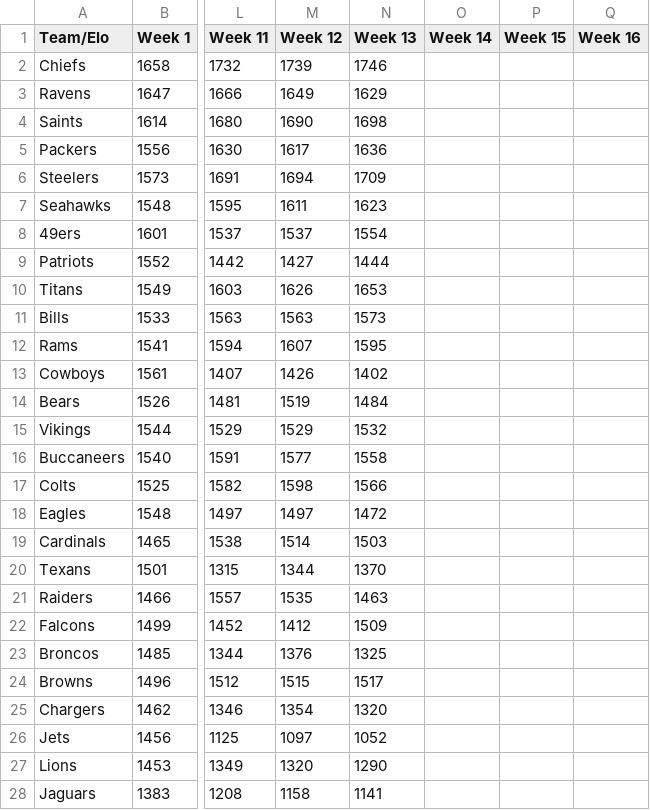
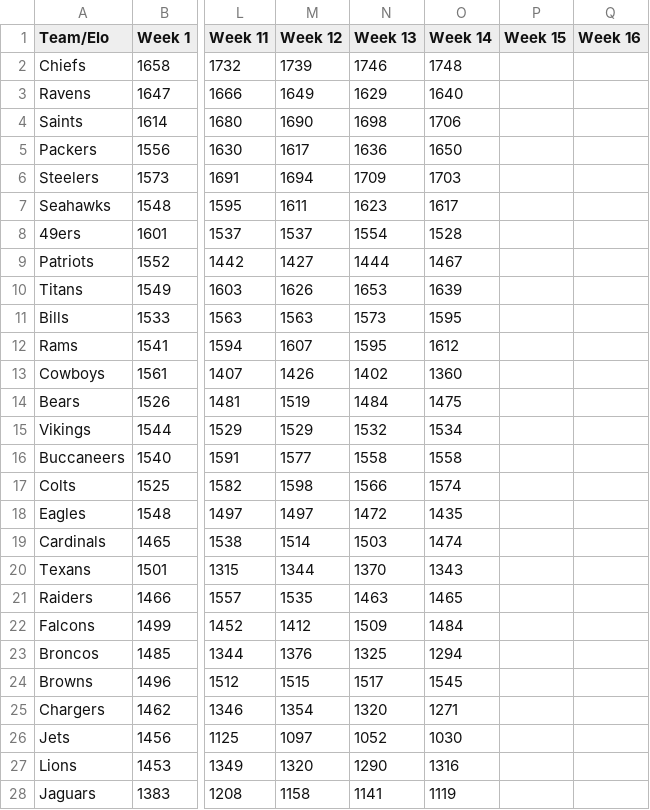
Before and after one commit to nakrute/elo_ratings, a CSV file: elo_data.csv, drawn as a sheet; only a part is shown, gaps mark what is left out; the diff covers the shown part only; the diff names each change by its address in the sheet, - before the commit and + after, or states it on an @@ line.

```diff
--- a/elo_data.csv
+++ b/elo_data.csv
-O2 (Week 14): (empty)
+O2 (Week 14): 1748
-O3 (Week 14): (empty)
+O3 (Week 14): 1640
-O4 (Week 14): (empty)
+O4 (Week 14): 1706
-O5 (Week 14): (empty)
+O5 (Week 14): 1650
-O6 (Week 14): (empty)
+O6 (Week 14): 1703
-O7 (Week 14): (empty)
+O7 (Week 14): 1617
-O8 (Week 14): (empty)
+O8 (Week 14): 1528
-O9 (Week 14): (empty)
+O9 (Week 14): 1467
-O10 (Week 14): (empty)
+O10 (Week 14): 1639
-O11 (Week 14): (empty)
+O11 (Week 14): 1595
-O12 (Week 14): (empty)
+O12 (Week 14): 1612
-O13 (Week 14): (empty)
+O13 (Week 14): 1360
-O14 (Week 14): (empty)
+O14 (Week 14): 1475
-O15 (Week 14): (empty)
+O15 (Week 14): 1534
-O16 (Week 14): (empty)
+O16 (Week 14): 1558
-O17 (Week 14): (empty)
+O17 (Week 14): 1574
-O18 (Week 14): (empty)
+O18 (Week 14): 1435
-O19 (Week 14): (empty)
+O19 (Week 14): 1474
-O20 (Week 14): (empty)
+O20 (Week 14): 1343
-O21 (Week 14): (empty)
+O21 (Week 14): 1465
-O22 (Week 14): (empty)
+O22 (Week 14): 1484
-O23 (Week 14): (empty)
+O23 (Week 14): 1294
-O24 (Week 14): (empty)
+O24 (Week 14): 1545
-O25 (Week 14): (empty)
+O25 (Week 14): 1271
-O26 (Week 14): (empty)
+O26 (Week 14): 1030
-O27 (Week 14): (empty)
+O27 (Week 14): 1316
-O28 (Week 14): (empty)
+O28 (Week 14): 1119
```
Also changed, not shown: 5 edited cells elsewhere in this file, 1 other file.
